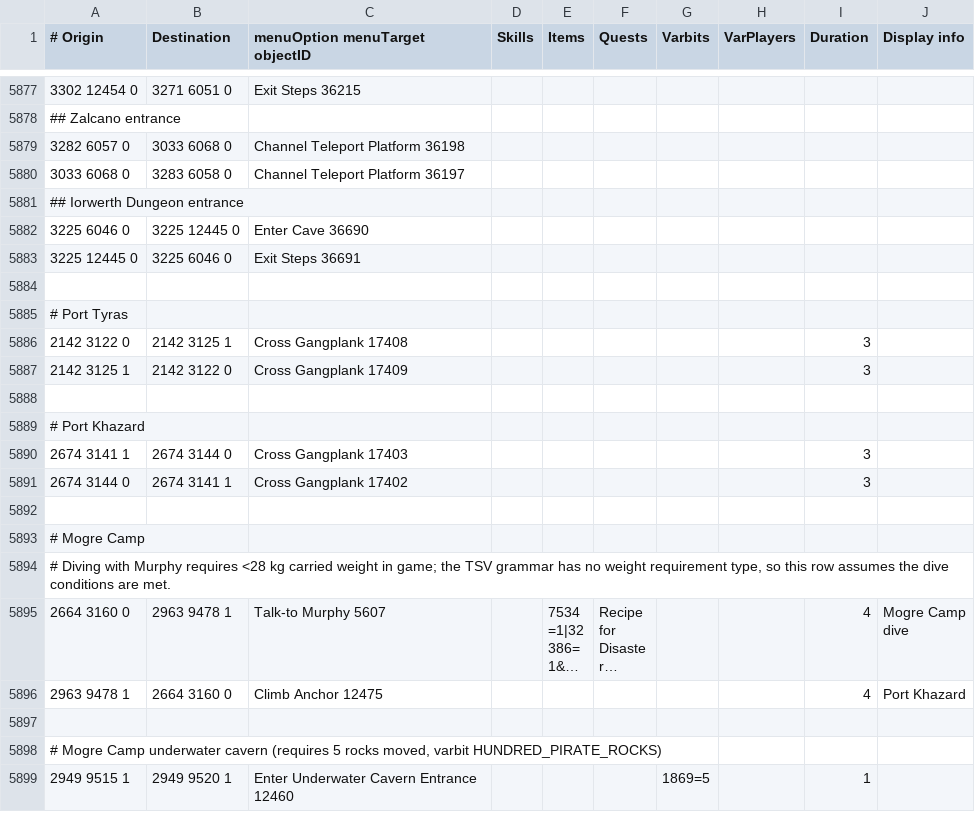
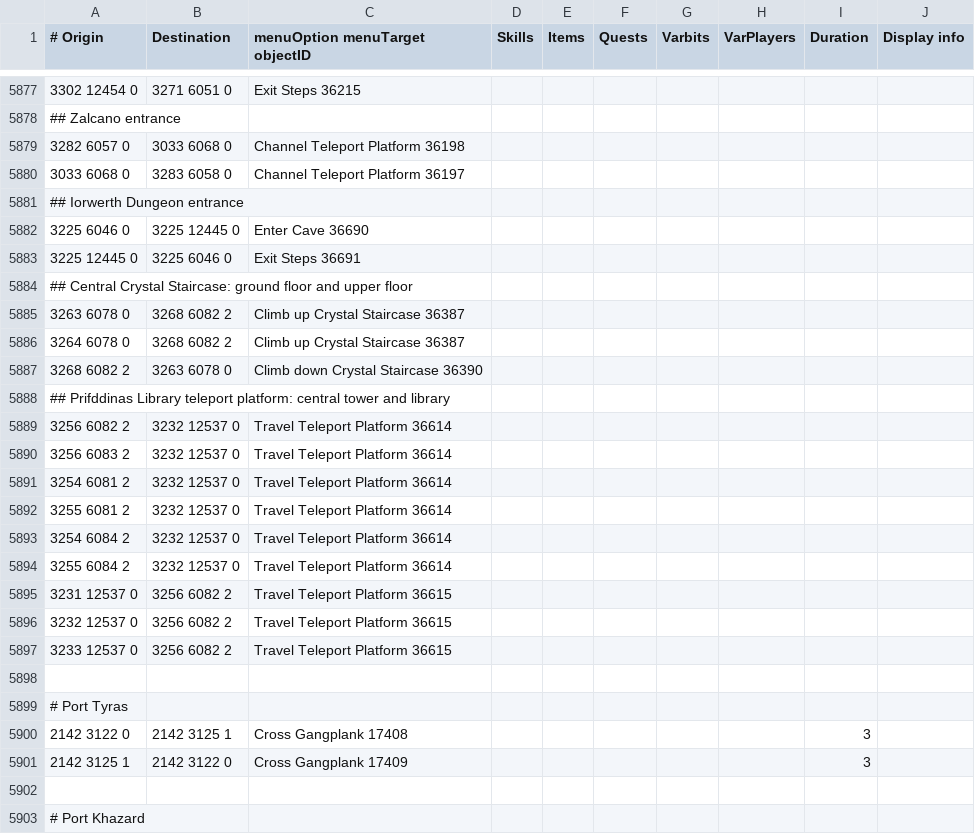
Before and after one commit to Skretzo/shortest-path, a TSV file: src/main/resources/transports/transports.tsv, drawn as a sheet; only a part is shown, gaps mark what is left out; the shorter side is filled out with more unchanged rows; long unchanged cells end in ….

Commit message:
Add Prifddinas central staircase and library platform

```diff
--- a/src/main/resources/transports/transports.tsv
+++ b/src/main/resources/transports/transports.tsv
@@ -5883,2 +5883,16 @@
 3225 12445 0	3225 6046 0	Exit Steps 36691							
+## Central Crystal Staircase: ground floor and upper floor									
+3263 6078 0	3268 6082 2	Climb up Crystal Staircase 36387							
+3264 6078 0	3268 6082 2	Climb up Crystal Staircase 36387							
+3268 6082 2	3263 6078 0	Climb down Crystal Staircase 36390							
+## Prifddinas Library teleport platform: central tower and library									
+3256 6082 2	3232 12537 0	Travel Teleport Platform 36614							
+3256 6083 2	3232 12537 0	Travel Teleport Platform 36614							
+3254 6081 2	3232 12537 0	Travel Teleport Platform 36614							
+3255 6081 2	3232 12537 0	Travel Teleport Platform 36614							
+3254 6084 2	3232 12537 0	Travel Teleport Platform 36614							
+3255 6084 2	3232 12537 0	Travel Teleport Platform 36614							
+3231 12537 0	3256 6082 2	Travel Teleport Platform 36615							
+3232 12537 0	3256 6082 2	Travel Teleport Platform 36615							
+3233 12537 0	3256 6082 2	Travel Teleport Platform 36615							
 									
```
